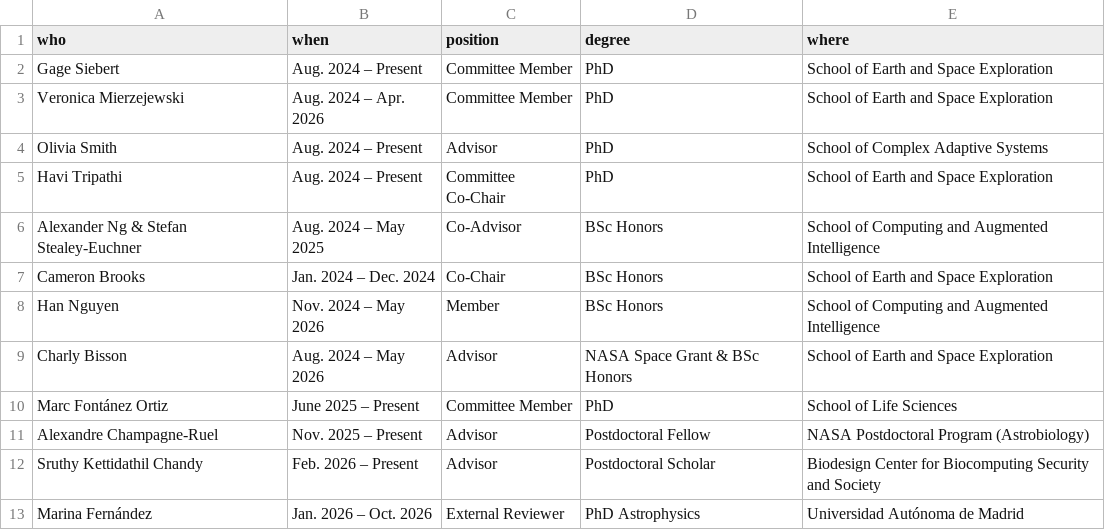
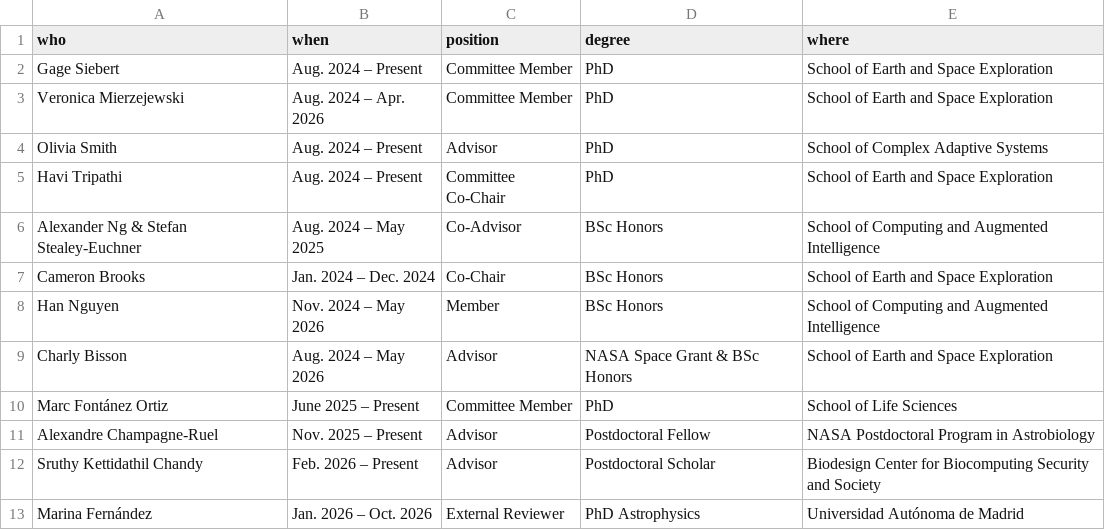
Before and after one commit to colemathis/CM-CV, a CSV file: data/mentorship.csv, drawn as a sheet.

```diff
--- a/data/mentorship.csv
+++ b/data/mentorship.csv
@@ -10,3 +10,3 @@ Charly Bisson,Aug. 2024 – May 2026,Advisor,NASA Space Grant & BSc Honors,Schoo
 Marc Fontánez Ortiz,June 2025 – Present,Committee Member,PhD,School of Life Sciences
-Alexandre Champagne-Ruel,Nov. 2025 – Present, Advisor,Postdoctoral Fellow,NASA Postdoctoral Program (Astrobiology)
+Alexandre Champagne-Ruel,Nov. 2025 – Present, Advisor,Postdoctoral Fellow,NASA Postdoctoral Program in Astrobiology
 Sruthy Kettidathil Chandy,Feb. 2026 – Present, Advisor,Postdoctoral Scholar,Biodesign Center for Biocomputing Security and Society
```
Also changed, not shown: 4 other files.
